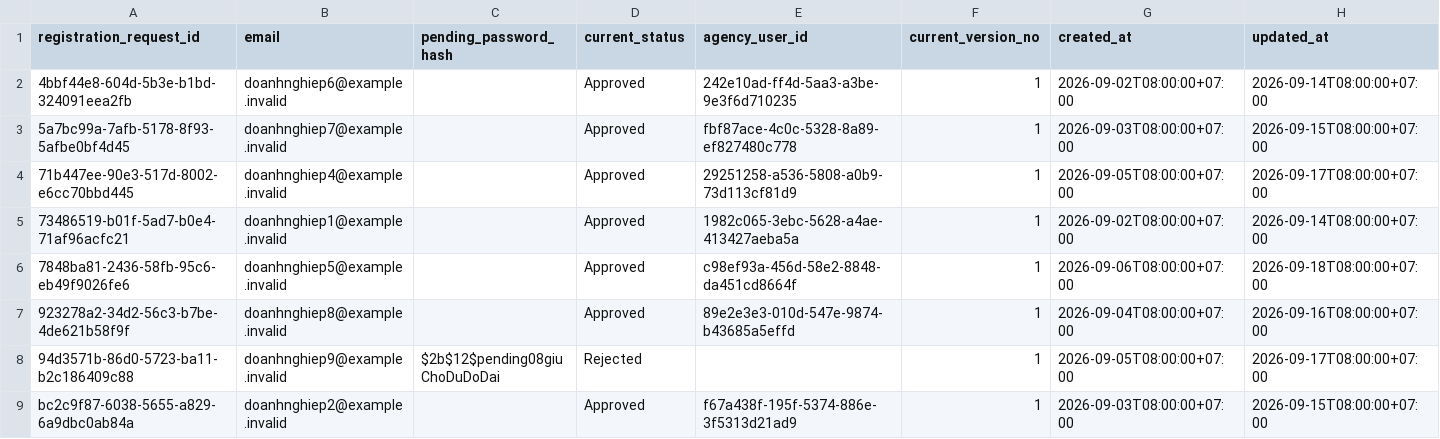
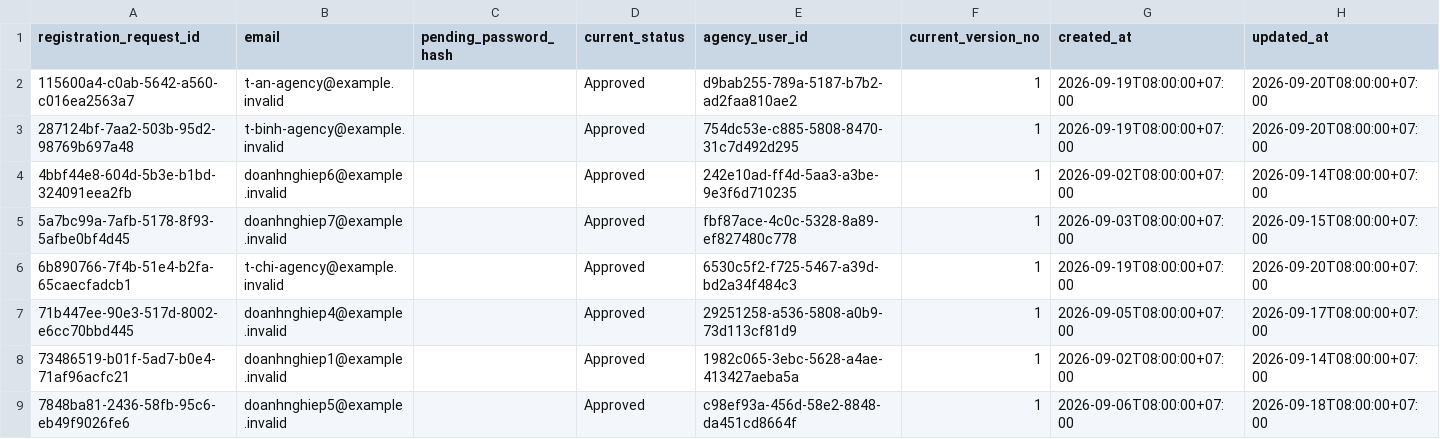
Before and after one commit to JustACertainBlue/dbiz3-team-g, a CSV file: data/seed/agency_registration_requests.csv, drawn as a sheet; only a part is shown; the shorter side is filled out with more unchanged rows.

```diff
--- a/data/seed/agency_registration_requests.csv
+++ b/data/seed/agency_registration_requests.csv
@@ -1,4 +1,7 @@
 registration_request_id,email,pending_password_hash,current_status,agency_user_id,current_version_no,created_at,updated_at
+115600a4-c0ab-5642-a560-c016ea2563a7,t-an-agency@example.invalid,,Approved,d9bab255-789a-5187-b7b2-ad2faa810ae2,1,2026-09-19T08:00:00+07:00,2026-09-20T08:00:00+07:00
+287124bf-7aa2-503b-95d2-98769b697a48,t-binh-agency@example.invalid,,Approved,754dc53e-c885-5808-8470-31c7d492d295,1,2026-09-19T08:00:00+07:00,2026-09-20T08:00:00+07:00
 4bbf44e8-604d-5b3e-b1bd-324091eea2fb,doanhnghiep6@example.invalid,,Approved,242e10ad-ff4d-5aa3-a3be-9e3f6d710235,1,2026-09-02T08:00:00+07:00,2026-09-14T08:00:00+07:00
 5a7bc99a-7afb-5178-8f93-5afbe0bf4d45,doanhnghiep7@example.invalid,,Approved,fbf87ace-4c0c-5328-8a89-ef827480c778,1,2026-09-03T08:00:00+07:00,2026-09-15T08:00:00+07:00
+6b890766-7f4b-51e4-b2fa-65caecfadcb1,t-chi-agency@example.invalid,,Approved,6530c5f2-f725-5467-a39d-bd2a34f484c3,1,2026-09-19T08:00:00+07:00,2026-09-20T08:00:00+07:00
 71b447ee-90e3-517d-8002-e6cc70bbd445,doanhnghiep4@example.invalid,,Approved,29251258-a536-5808-a0b9-73d113cf81d9,1,2026-09-05T08:00:00+07:00,2026-09-17T08:00:00+07:00
```
Also changed, not shown: data/seed/agency_preference_profiles.csv, data/seed/agency_profiles.csv, 7 other files.
